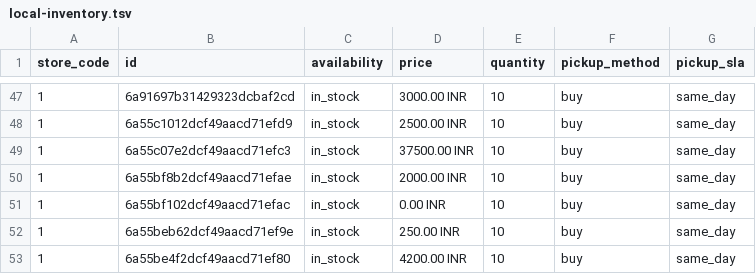
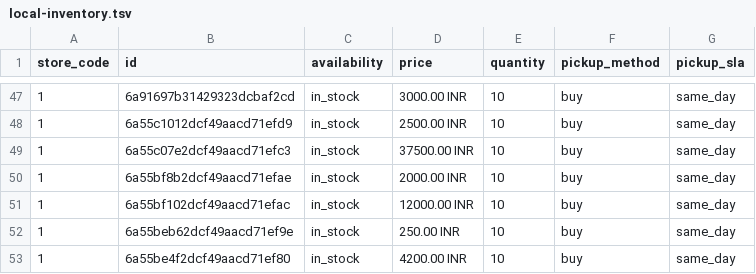
Before and after one commit to rahulku1998/CrystalJaipuriaFronted, a TSV file: public/local-inventory.tsv, drawn as a sheet; only a part is shown, gaps mark what is left out.

Commit message:
fix(products): add zero-downtime offline fallback data and interceptor to prevent empty catalog on backend 404

```diff
--- a/public/local-inventory.tsv
+++ b/public/local-inventory.tsv
@@ -50,3 +50,3 @@ store_code	id	availability	price	quantity	pickup_method	pickup_sla
 1	6a55bf8b2dcf49aacd71efae	in_stock	2000.00 INR	10	buy	same_day
-1	6a55bf102dcf49aacd71efac	in_stock	0.00 INR	10	buy	same_day
+1	6a55bf102dcf49aacd71efac	in_stock	12000.00 INR	10	buy	same_day
 1	6a55beb62dcf49aacd71ef9e	in_stock	250.00 INR	10	buy	same_day
```
Also changed, not shown: 14 other files.
